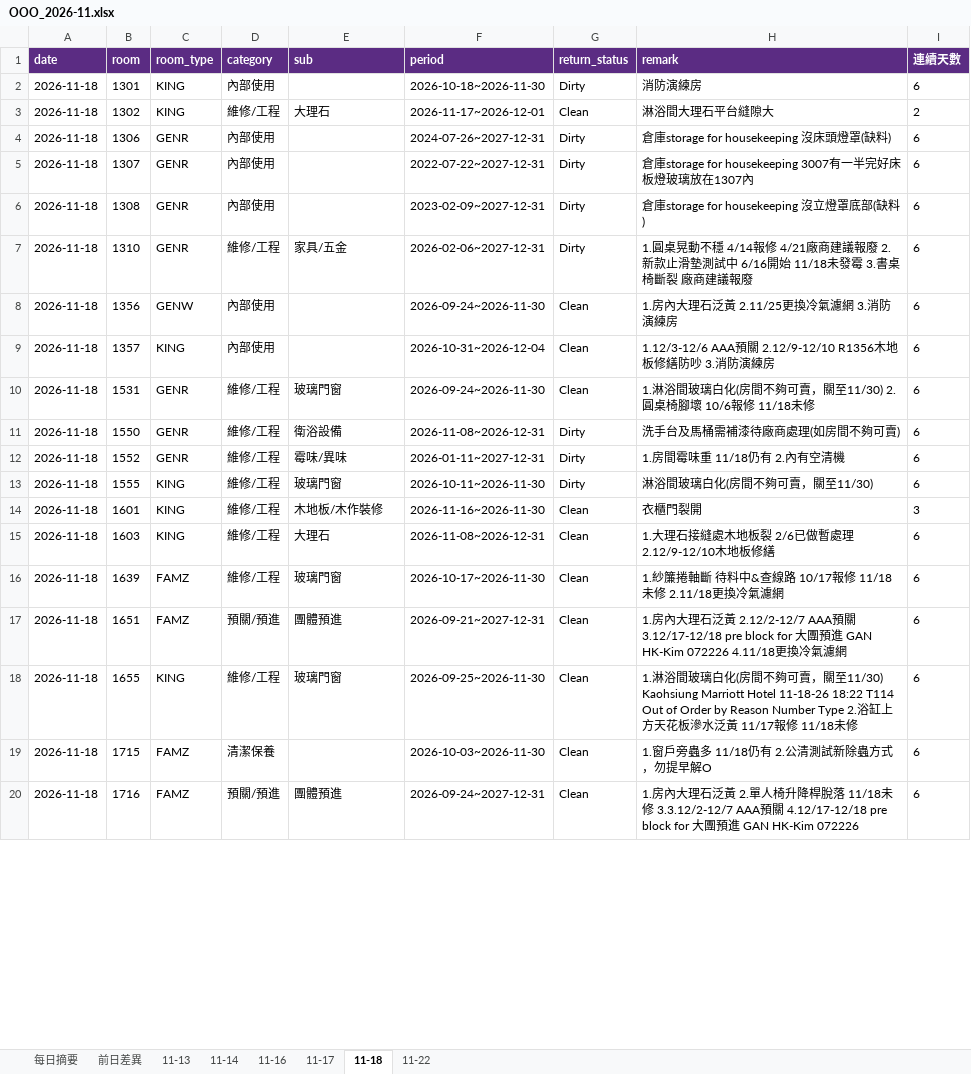
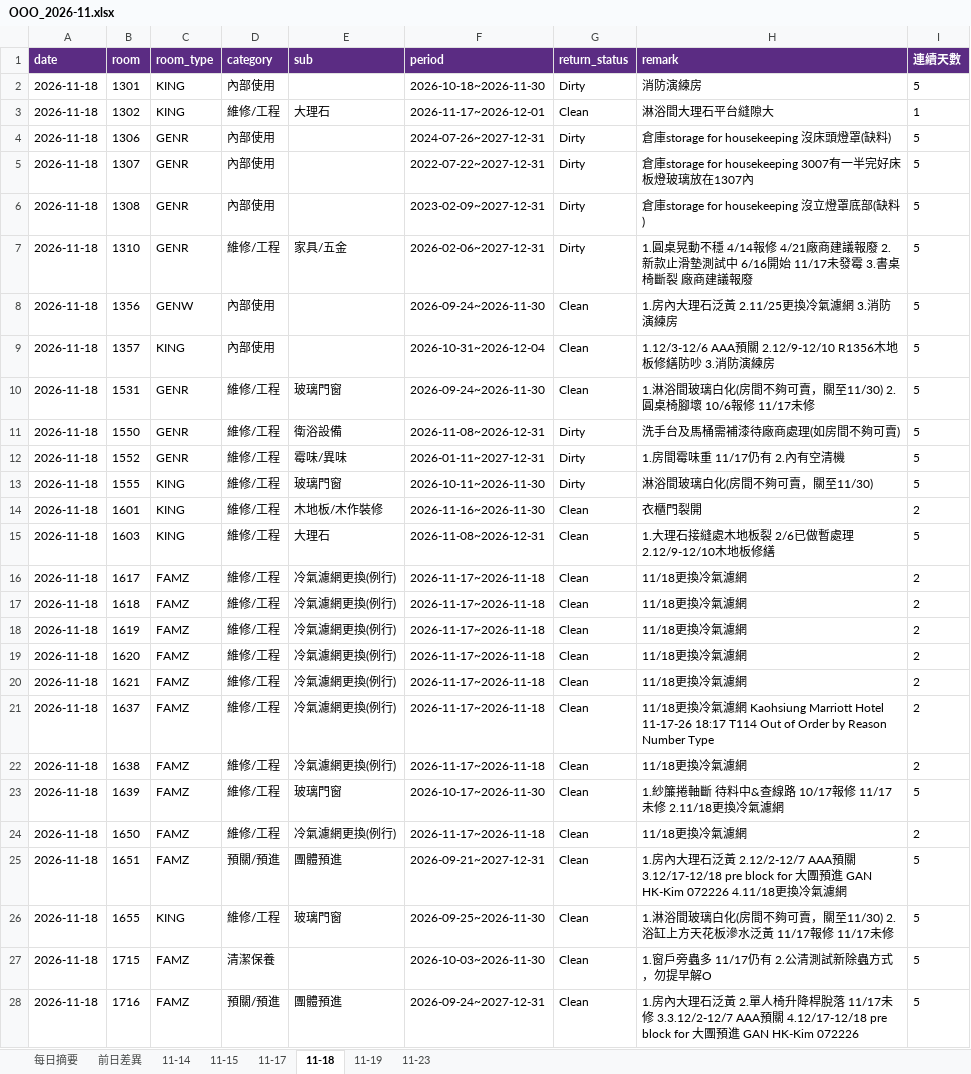
Before and after one commit to peggytsai1531-sys/KHHMC, an Excel workbook: ooo/history/2026-11/OOO_2026-11.xlsx, sheet 11-18, drawn as a sheet; only a part is shown; values as stored, in another font and other column widths than the file's, no borders; addresses are those after the commit; the diff covers the shown part only; the diff names each change by its address in the sheet, - before the commit and + after, or states it on an @@ line.

```diff
--- a/ooo/history/2026-11/OOO_2026-11.xlsx (sheet 11-18)
+++ b/ooo/history/2026-11/OOO_2026-11.xlsx (sheet 11-18)
-sheet tab: 11-22
+sheet tab: 11-23
-sheet tab: 11-13
-sheet tab: 11-16
+sheet tab: 11-15
+sheet tab: 11-19
-I2 (連續天數): 6
+I2 (連續天數): 5
-I3 (連續天數): 2
+I3 (連續天數): 1
-I4:I13 (連續天數): 6
+I4:I13 (連續天數): 5
-H7 (remark): …6/16開始 11/18未發霉…
+H7 (remark): …6/16開始 11/17未發霉…
-H10 (remark): …10/6報修 11/18未修
+H10 (remark): …10/6報修 11/17未修
-H12 (remark): 1.房間霉味重 11/18仍有 2.內有空清機
+H12 (remark): 1.房間霉味重 11/17仍有 2.內有空清機
-I14 (連續天數): 3
+I14 (連續天數): 2
-I15 (連續天數): 6
+I15 (連續天數): 5
+row 16: 2026-11-18 | 1617 | FAMZ | 維修/工程 | 冷氣濾網更換(例行) | 2026-11-17~2026-11-18 | Clean | 11/18更換冷氣濾網 | 2
+row 17: 2026-11-18 | 1618 | FAMZ | 維修/工程 | 冷氣濾網更換(例行) | 2026-11-17~2026-11-18 | Clean | 11/18更換冷氣濾網 | 2
+row 18: 2026-11-18 | 1619 | FAMZ | 維修/工程 | 冷氣濾網更換(例行) | 2026-11-17~2026-11-18 | Clean | 11/18更換冷氣濾網 | 2
+row 19: 2026-11-18 | 1620 | FAMZ | 維修/工程 | 冷氣濾網更換(例行) | 2026-11-17~2026-11-18 | Clean | 11/18更換冷氣濾網 | 2
+row 20: 2026-11-18 | 1621 | FAMZ | 維修/工程 | 冷氣濾網更換(例行) | 2026-11-17~2026-11-18 | Clean | 11/18更換冷氣濾網 | 2
+row 21: 2026-11-18 | 1637 | FAMZ | 維修/工程 | 冷氣濾網更換(例行) | 2026-11-17~2026-11-18 | Clean | 11/18更換冷氣濾網 Kaohsiung Marriott Hotel 11-17-26 18:17 T114 Out of Order by Reason Number Type | 2
+row 22: 2026-11-18 | 1638 | FAMZ | 維修/工程 | 冷氣濾網更換(例行) | 2026-11-17~2026-11-18 | Clean | 11/18更換冷氣濾網 | 2
-H23 (remark): 1.紗簾捲軸斷 待料中&查線路 10/17報修 11/18未修 2.11/18更換冷氣濾網
+H23 (remark): 1.紗簾捲軸斷 待料中&查線路 10/17報修 11/17未修 2.11/18更換冷氣濾網
-I23 (連續天數): 6
+I23 (連續天數): 5
+row 24: 2026-11-18 | 1650 | FAMZ | 維修/工程 | 冷氣濾網更換(例行) | 2026-11-17~2026-11-18 | Clean | 11/18更換冷氣濾網 | 2
-I25:I28 (連續天數): 6
+I25:I28 (連續天數): 5
-H26 (remark): …至11/30) Kaohsiung Marriott Hotel 11-18-26 18:22 T114 Out of Order by Reason Number Type 2.浴缸上方天花板滲水泛黃 11/17報修 11/18未修
+H26 (remark): …至11/30) 2.浴缸上方天花板滲水泛黃 11/17報修 11/17未修
-H27 (remark): 1.窗戶旁蟲多 11/18仍有 2.公清測試新除蟲方式，勿提早解O
+H27 (remark): 1.窗戶旁蟲多 11/17仍有 2.公清測試新除蟲方式，勿提早解O
-H28 (remark): …桿脫落 11/18未修 3.3.12/2-12/7…
+H28 (remark): …桿脫落 11/17未修 3.3.12/2-12/7…
```
Also changed, not shown: 13 added rows, 1 removed row and 96 edited cells elsewhere in this sheet, sheet 前日差異, sheet 11-23, sheet 11-17, sheet 11-14, sheet 每日摘要, 28 other files.
